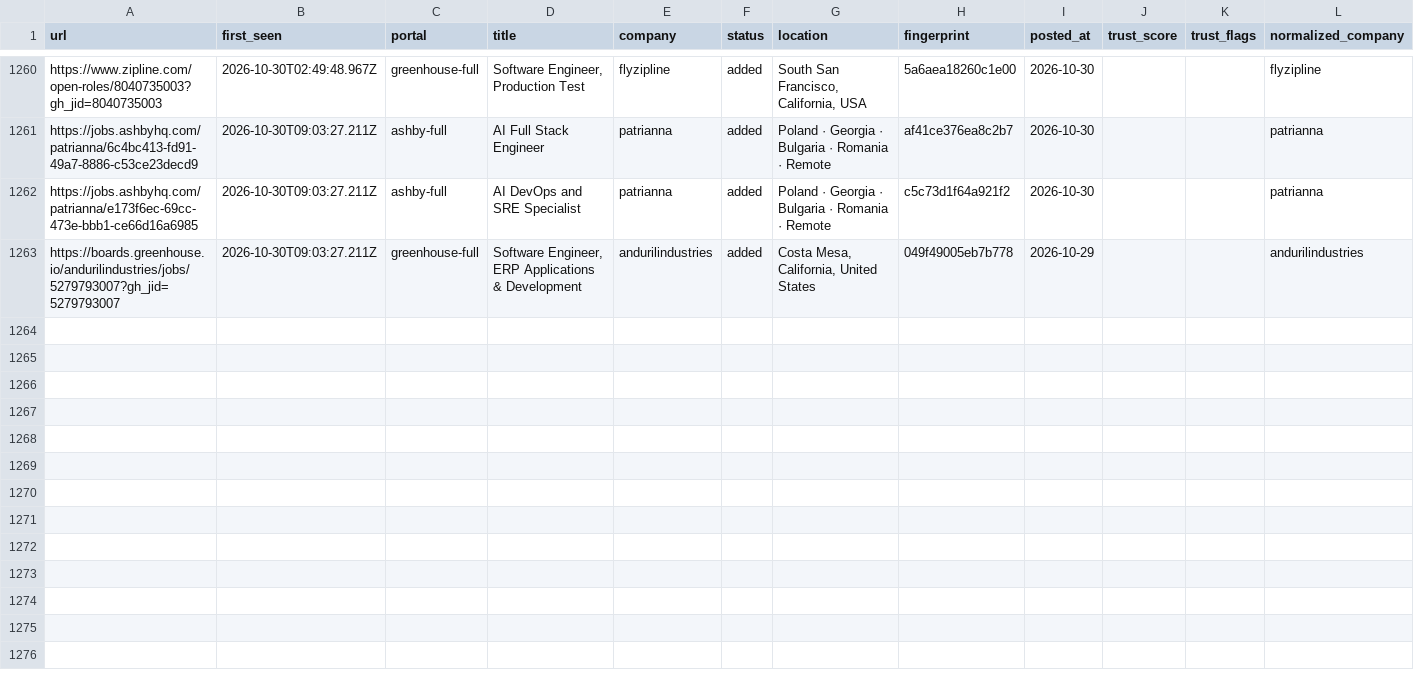
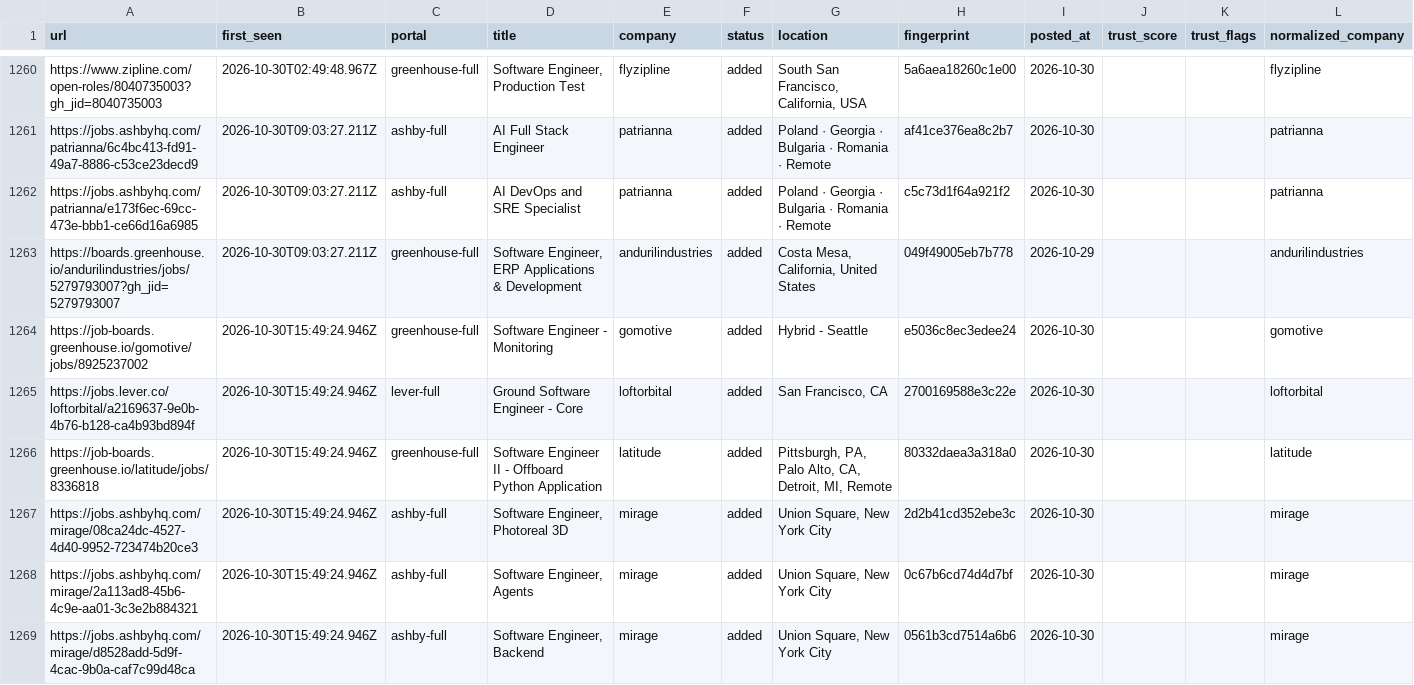
Before and after one commit to manavmalavia18/scoutgrid, a TSV file: data/scan-history.tsv, drawn as a sheet; only a part is shown, gaps mark what is left out; the diff covers the shown part only; the diff names each change by its address in the sheet, - before the commit and + after, or states it on an @@ line.

```diff
--- a/data/scan-history.tsv
+++ b/data/scan-history.tsv
+row 1264: https://job-boards.greenhouse.io/gomotive/jobs/8925237002 | 2026-10-30T15:49:24.946Z | greenhouse-full | Software Engineer - Monitoring | gomotive | added | Hybrid - Seattle | e5036c8ec3edee24 | 2026-10-30 |  |  | gomotive
+row 1265: https://jobs.lever.co/loftorbital/a2169637-9e0b-4b76-b128-ca4b93bd894f | 2026-10-30T15:49:24.946Z | lever-full | Ground Software Engineer - Core | loftorbital | added | San Francisco, CA | 2700169588e3c22e | 2026-10-30 |  |  | loftorbital
+row 1266: https://job-boards.greenhouse.io/latitude/jobs/8336818 | 2026-10-30T15:49:24.946Z | greenhouse-full | Software Engineer II - Offboard Python Application | latitude | added | Pittsburgh, PA, Palo Alto, CA, Detroit, MI, Remote | 80332daea3a318a0 | 2026-10-30 |  |  | latitude
+row 1267: https://jobs.ashbyhq.com/mirage/08ca24dc-4527-4d40-9952-723474b20ce3 | 2026-10-30T15:49:24.946Z | ashby-full | Software Engineer, Photoreal 3D | mirage | added | Union Square, New York City | 2d2b41cd352ebe3c | 2026-10-30 |  |  | mirage
+row 1268: https://jobs.ashbyhq.com/mirage/2a113ad8-45b6-4c9e-aa01-3c3e2b884321 | 2026-10-30T15:49:24.946Z | ashby-full | Software Engineer, Agents | mirage | added | Union Square, New York City | 0c67b6cd74d4d7bf | 2026-10-30 |  |  | mirage
+row 1269: https://jobs.ashbyhq.com/mirage/d8528add-5d9f-4cac-9b0a-caf7c99d48ca | 2026-10-30T15:49:24.946Z | ashby-full | Software Engineer, Backend | mirage | added | Union Square, New York City | 0561b3cd7514a6b6 | 2026-10-30 |  |  | mirage
```
Also changed, not shown: 6 added rows elsewhere in this file, 3 other files.
